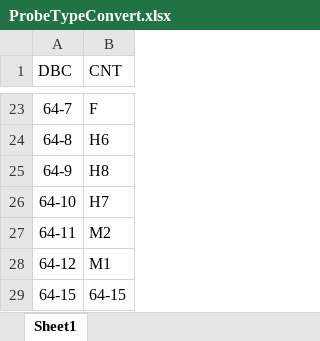
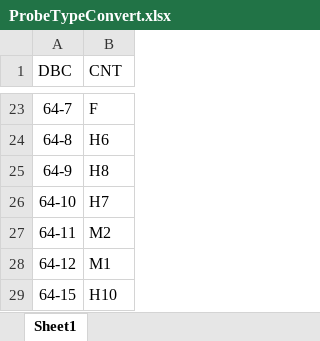
Before and after one commit to wufan0504/Impedance_sort, an Excel workbook: ProbeTypeConvert.xlsx, sheet Sheet1, drawn as a sheet; only a part is shown, gaps mark what is left out; values as stored, in another font and other column widths than the file's, no borders; the diff names each change by its address in the sheet, - before the commit and + after, or states it on an @@ line.

Commit message:
changed probe convert table

```diff
--- a/ProbeTypeConvert.xlsx (sheet Sheet1)
+++ b/ProbeTypeConvert.xlsx (sheet Sheet1)
-B29 (CNT): 64-15
+B29 (CNT): H10
```
Also changed, not shown: 1 other file.
